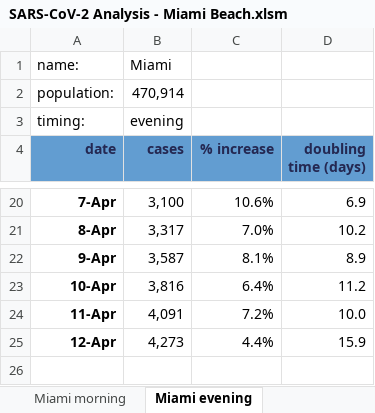
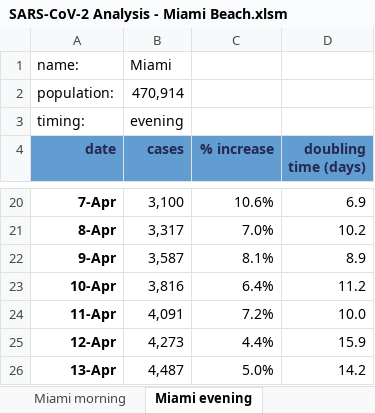
Before and after one commit to endymion/BeachAnalytics, an Excel workbook: SARS-CoV-2 Analysis - Miami Beach.xlsm, sheet Miami evening, drawn as a sheet; only a part is shown, gaps mark what is left out; values as stored, in another font and other column widths than the file's, no borders; the diff names each change by its address in the sheet, - before the commit and + after, or states it on an @@ line.

Commit message:
Evening update.

```diff
--- a/SARS-CoV-2 Analysis - Miami Beach.xlsm (sheet Miami evening)
+++ b/SARS-CoV-2 Analysis - Miami Beach.xlsm (sheet Miami evening)
+row 26: 13-Apr | 4,487 | 5.0% | 14.2
```
Also changed, not shown: sheet compute, sheet dashboard, sheet Florida evening, sheet Miami Beach evening, other sheet tabs, charts or pictures, 9 other files.
